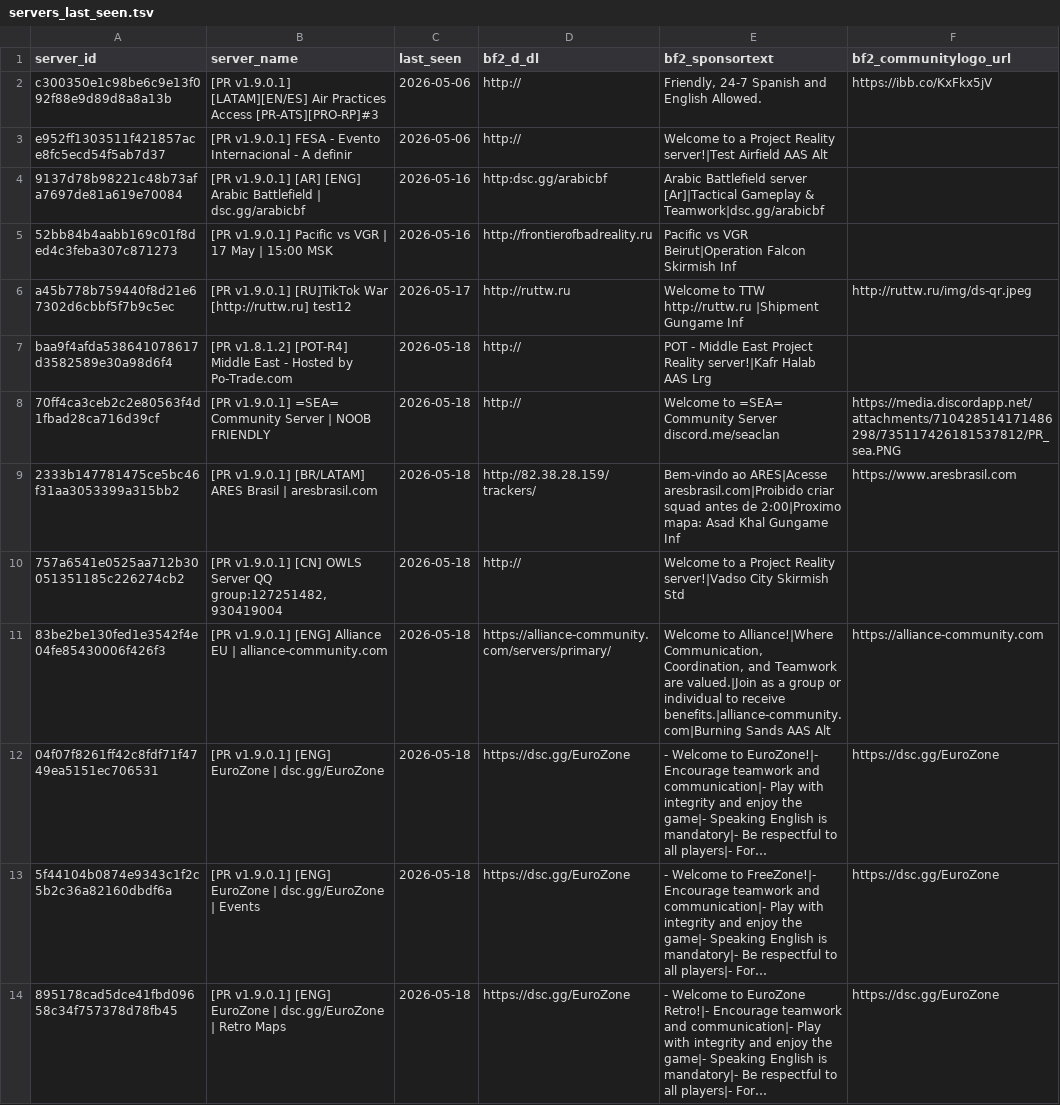
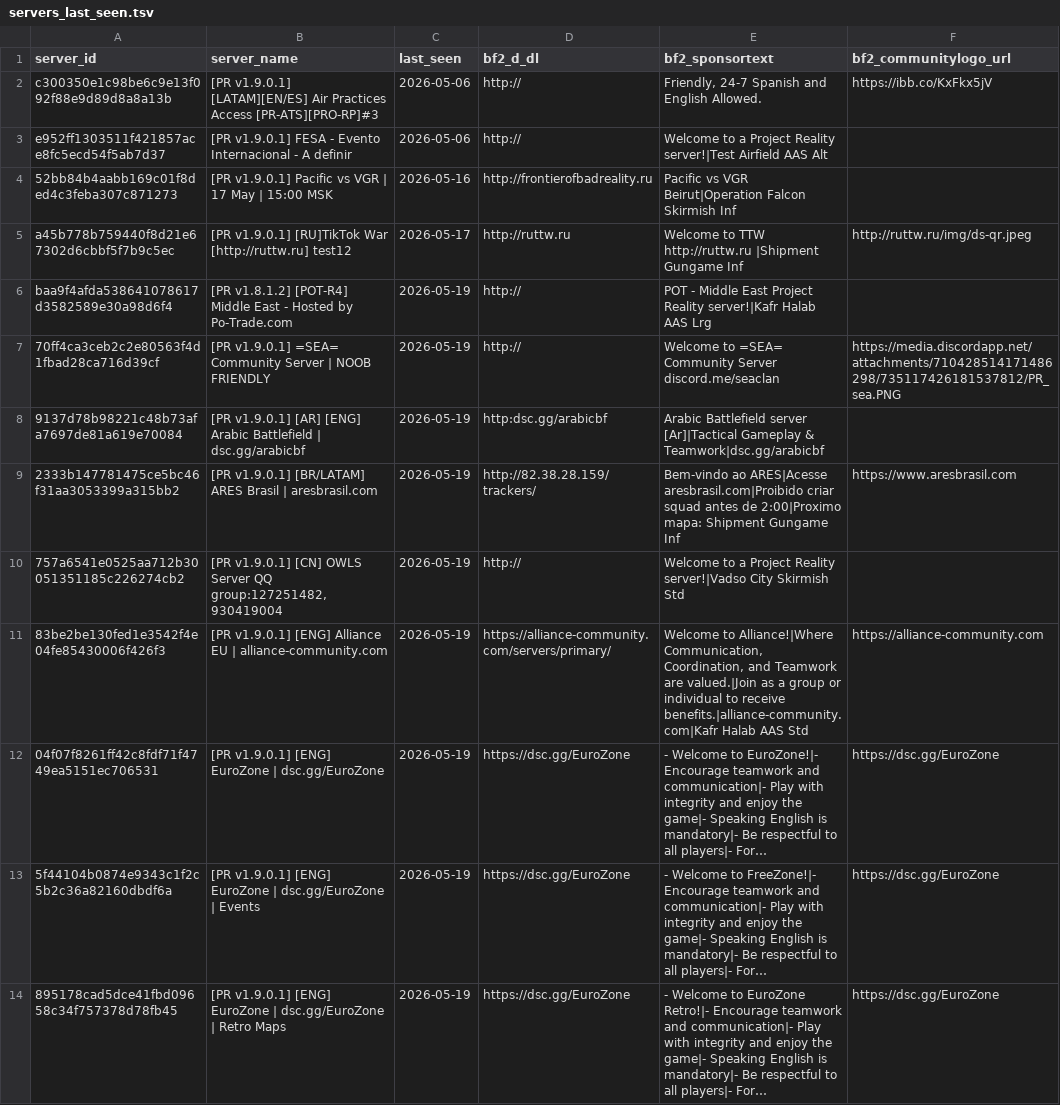
Before and after one commit to SucharMistrz/PRServerTracker, a TSV file: data/servers_last_seen.tsv, drawn as a sheet; only a part is shown; long unchanged cells end in …; removed rows and columns are numbered as before the commit, all else as after; the diff covers the shown part only; the diff names each change by its address in the sheet, - before the commit and + after, or states it on an @@ line.

```diff
--- a/data/servers_last_seen.tsv
+++ b/data/servers_last_seen.tsv
-row 4: 9137d78b98221c48b73afa7697de81a619e70084 | [PR v1.9.0.1] [AR] [ENG] Arabic Battlefield | dsc.gg/arabicbf | 2026-05-16 | http:dsc.gg/arabicbf | Arabic Battlefield server [Ar]|Tactical Gameplay & Teamwork|dsc.gg/arabicbf
-C6:C7 (last_seen): 2026-05-18
+C6:C7 (last_seen): 2026-05-19
+row 8: 9137d78b98221c48b73afa7697de81a619e70084 | [PR v1.9.0.1] [AR] [ENG] Arabic Battlefield | dsc.gg/arabicbf | 2026-05-19 | http:dsc.gg/arabicbf | Arabic Battlefield server [Ar]|Tactical Gameplay & Teamwork|dsc.gg/arabicbf
-C9:C14 (last_seen): 2026-05-18
+C9:C14 (last_seen): 2026-05-19
-E9 (bf2_sponsortext): …2:00|Proximo mapa: Asad Khal Gungame Inf
+E9 (bf2_sponsortext): …2:00|Proximo mapa: Shipment Gungame Inf
-E11 (bf2_sponsortext): …to receive benefits.|alliance-community.com|Burning Sands AAS Alt
+E11 (bf2_sponsortext): …to receive benefits.|alliance-community.com|Kafr Halab AAS Std
```
Also changed, not shown: 17 edited cells elsewhere in this file.
